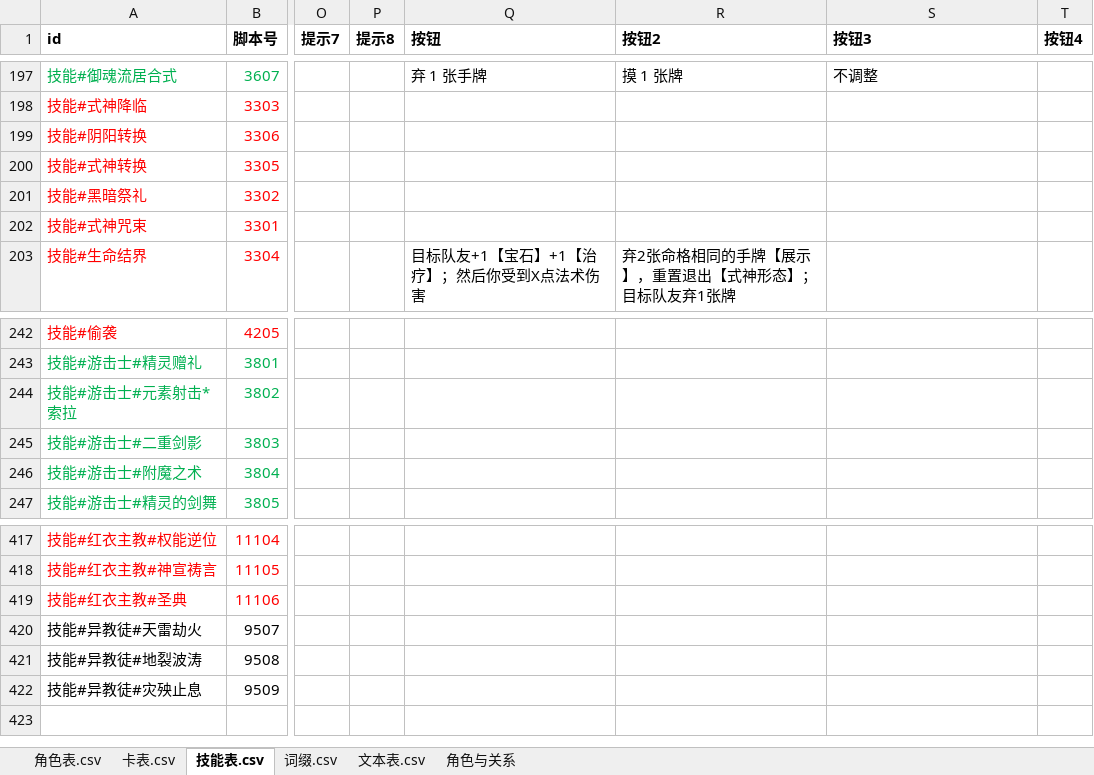
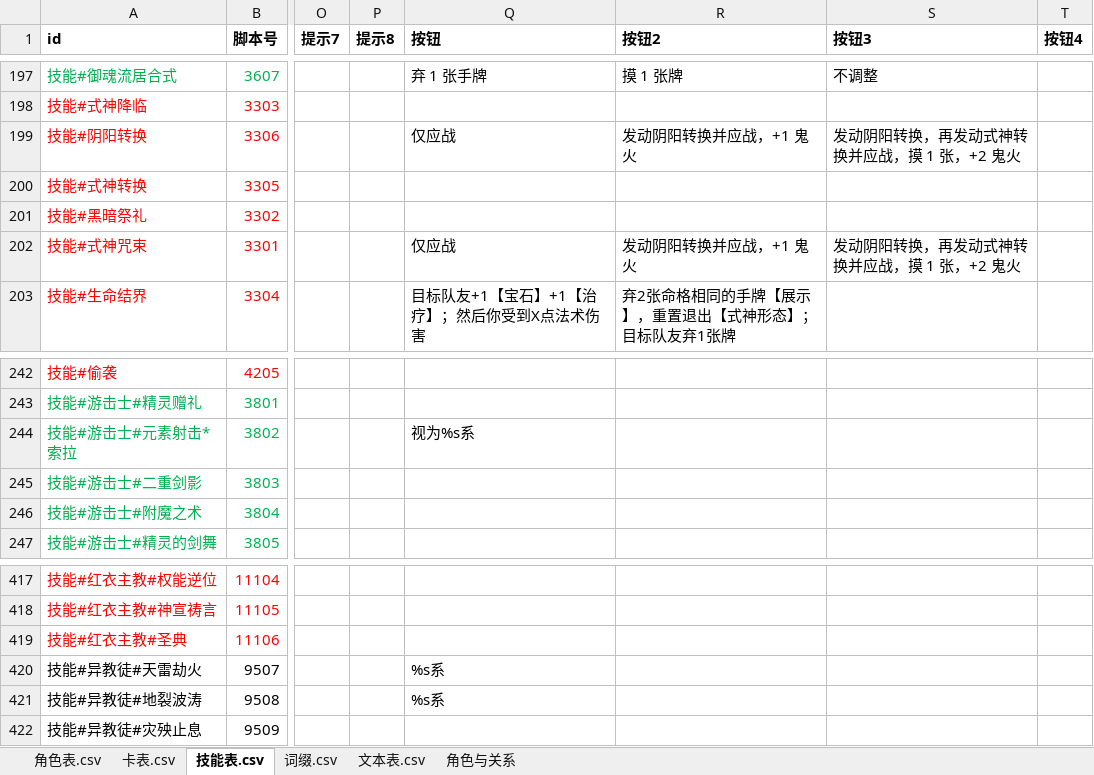
Before and after one commit to johnnash2017/xianyu_xingbei, an Excel workbook: Table/Design/设计表.xlsx, sheet 技能表.csv, drawn as a sheet; only a part is shown, gaps mark what is left out; values as stored, in another font and other column widths than the file's, no borders; the diff names each change by its address in the sheet, - before the commit and + after, or states it on an @@ line.

```diff
--- a/Table/Design/设计表.xlsx (sheet 技能表.csv)
+++ b/Table/Design/设计表.xlsx (sheet 技能表.csv)
-Q199 (按钮): (empty)
+Q199 (按钮): 仅应战
-R199 (按钮2): (empty)
+R199 (按钮2): 发动阴阳转换并应战，+1 鬼火
-S199 (按钮3): (empty)
+S199 (按钮3): 发动阴阳转换，再发动式神转换并应战，摸 1 张，+2 鬼火
-Q202 (按钮): (empty)
+Q202 (按钮): 仅应战
-R202 (按钮2): (empty)
+R202 (按钮2): 发动阴阳转换并应战，+1 鬼火
-S202 (按钮3): (empty)
+S202 (按钮3): 发动阴阳转换，再发动式神转换并应战，摸 1 张，+2 鬼火
-Q244 (按钮): (empty)
+Q244 (按钮): 视为%s系
-Q420:Q421 (按钮): (empty)
+Q420:Q421 (按钮): %s系
```
Also changed, not shown: sheet 文本表.csv, 7 other files.
